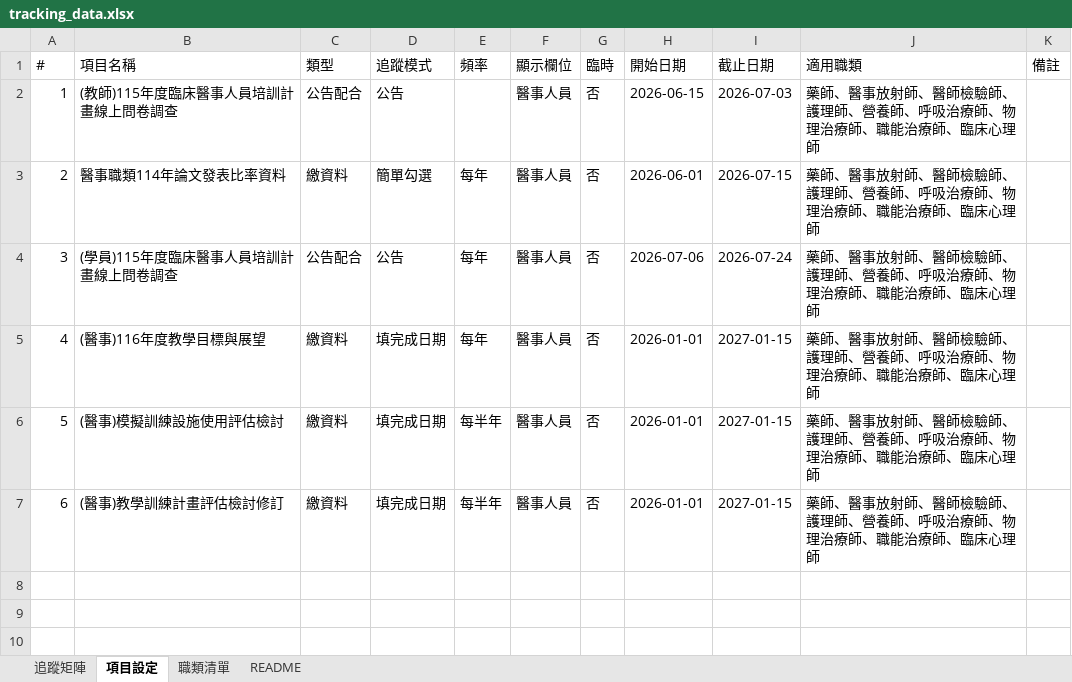
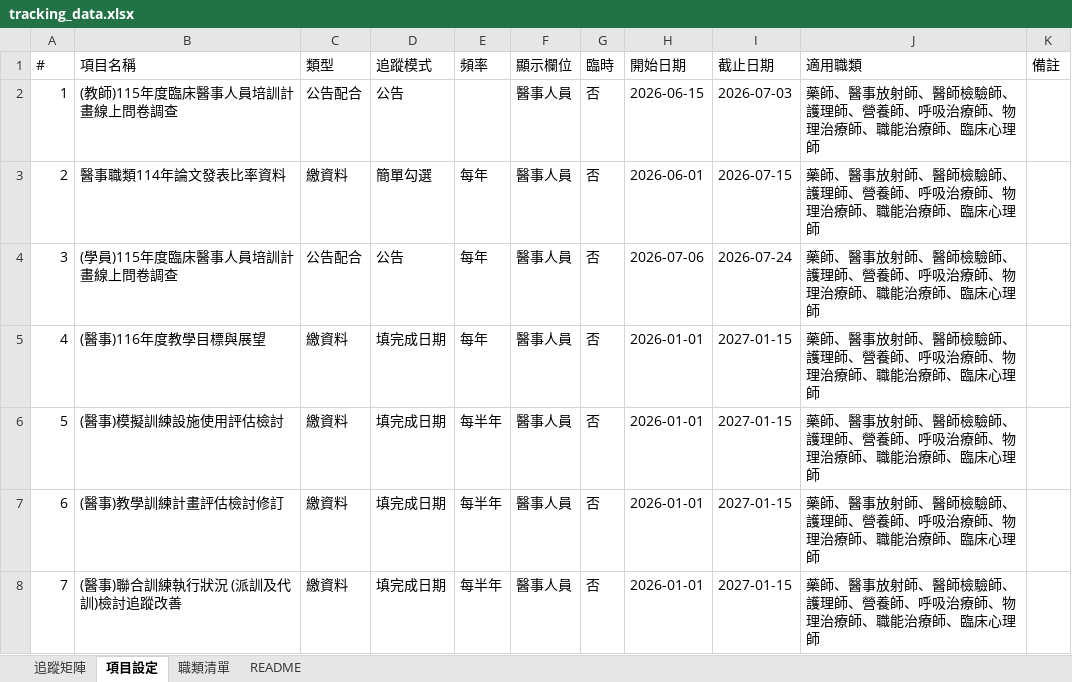
Before and after one commit to jmmvudci/teaching-tracking, an Excel workbook: tracking_data.xlsx, sheet 項目設定, drawn as a sheet; values as stored, in another font and other column widths than the file's, no borders; the diff names each change by its address in the sheet, - before the commit and + after, or states it on an @@ line.

```diff
--- a/tracking_data.xlsx (sheet 項目設定)
+++ b/tracking_data.xlsx (sheet 項目設定)
+row 8: 7 | (醫事)聯合訓練執行狀況 (派訓及代訓)檢討追蹤改善 | 繳資料 | 填完成日期 | 每半年 | 醫事人員 | 否 | 2026-01-01 | 2027-01-15 | 藥師、醫事放射師、醫師檢驗師、護理師、營養師、呼吸治療師、物理治療師、職能治療師、臨床心理師
```
Also changed, not shown: sheet 追蹤矩陣, sheet README.
